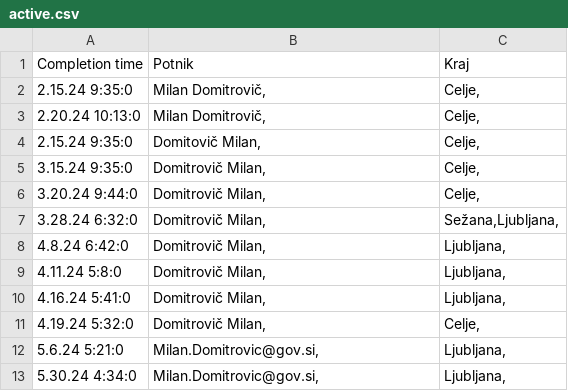
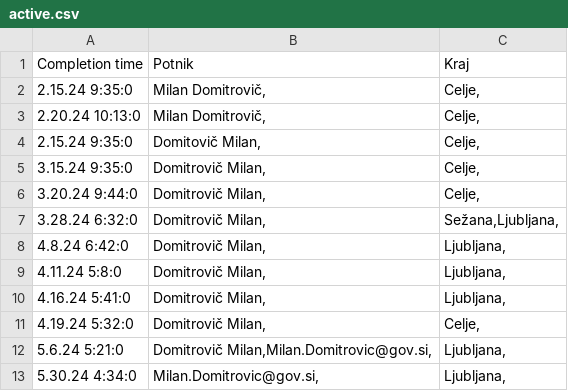
Before and after one commit to SRP-B/dat-za, a CSV file: active.csv, drawn as a sheet.

Commit message:
EditAppv12

```diff
--- a/active.csv
+++ b/active.csv
@@ -11,3 +11,3 @@
 4.19.24 5:32:0;"Domitrovič Milan,";"Celje,"
-5.6.24 5:21:0;"Milan.Domitrovic@gov.si,";"Ljubljana,"
+5.6.24 5:21:0;"Domitrovič Milan,Milan.Domitrovic@gov.si,";"Ljubljana,"
 5.30.24 4:34:0;"Milan.Domitrovic@gov.si,";"Ljubljana,"
```
